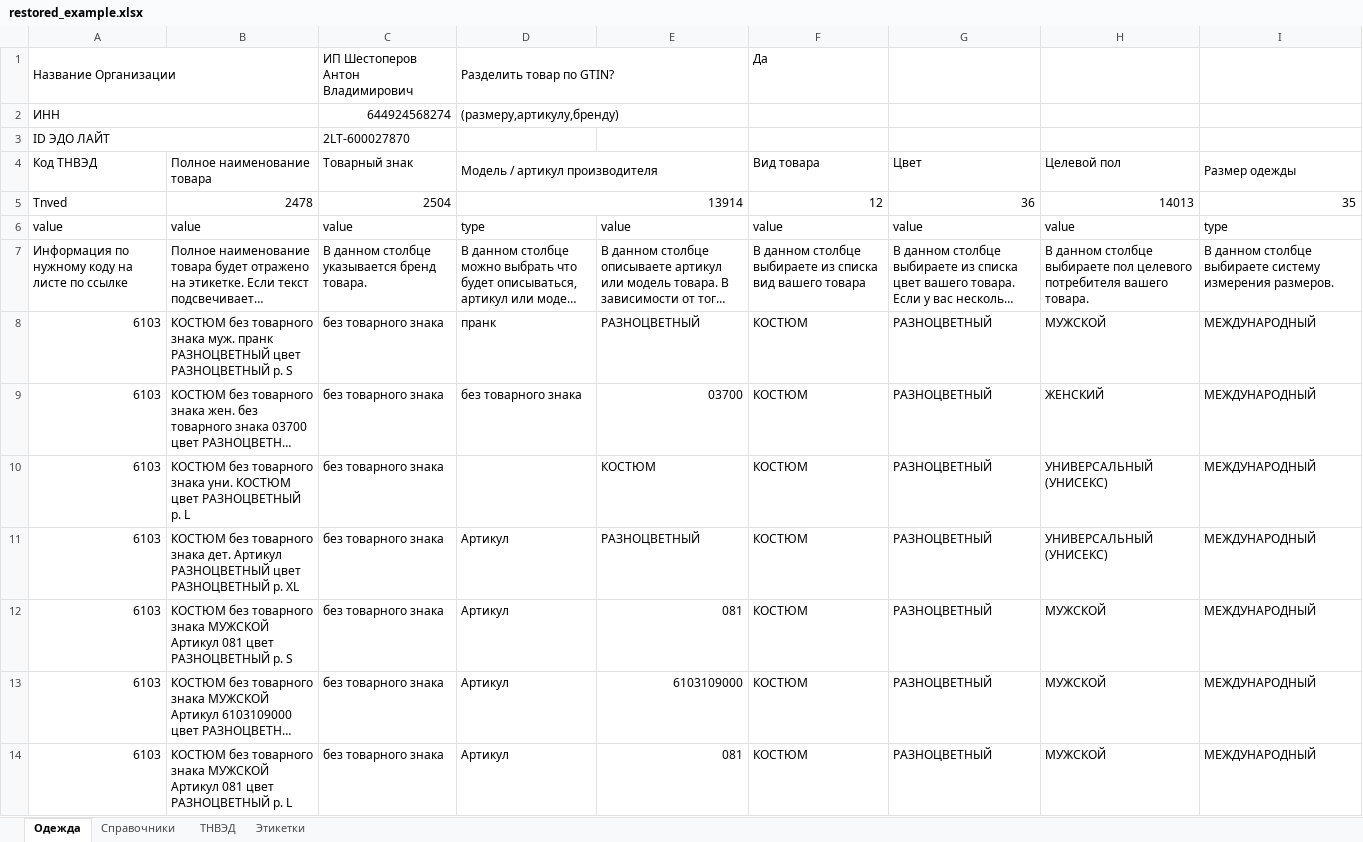
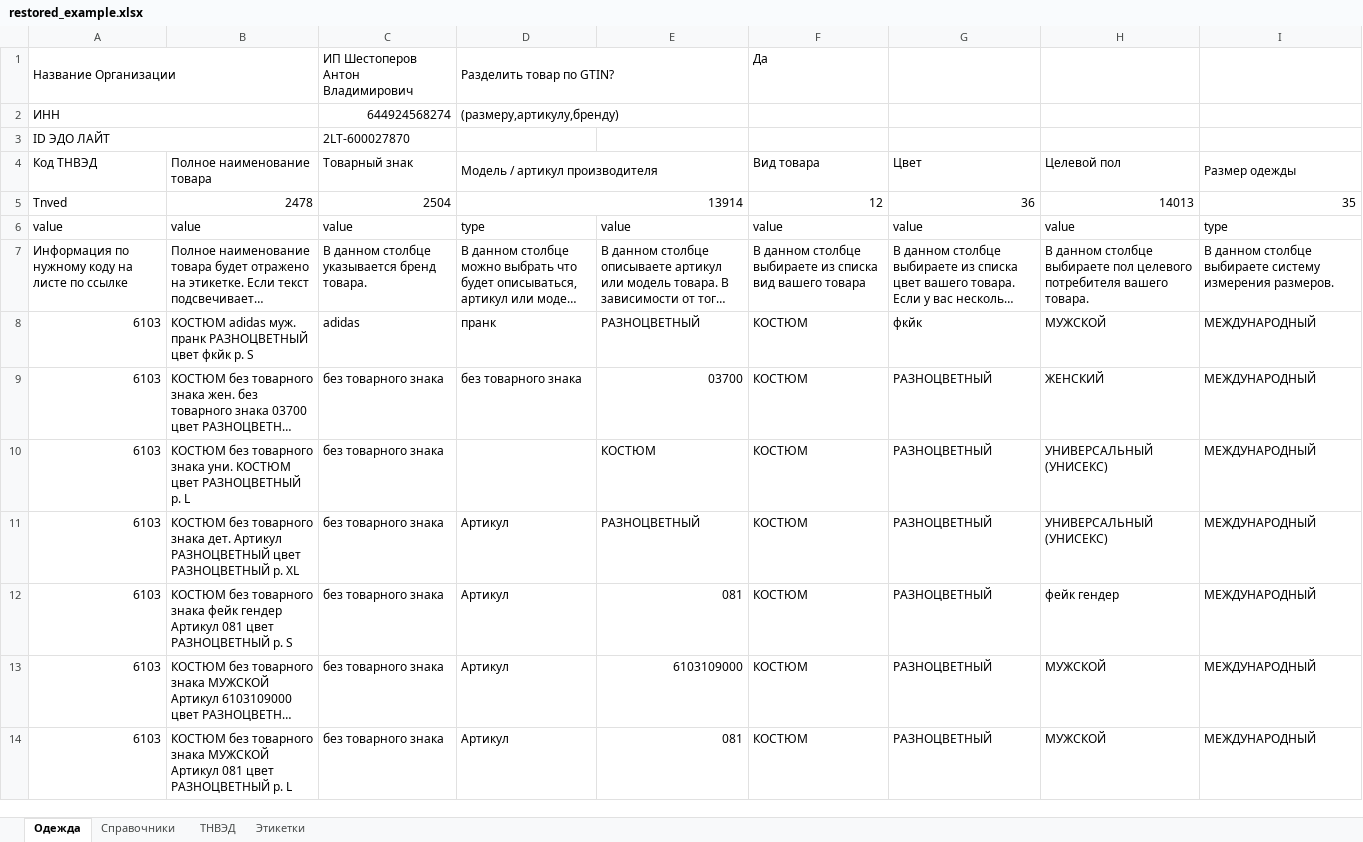
Before and after one commit to pointbreak22/testNodeJsParser, an Excel workbook: testFiles/restored_example.xlsx, sheet Одежда, drawn as a sheet; only a part is shown; long unchanged cells end in …; values as stored, in another font and other column widths than the file's, no cell formats; conditional formats not drawn; the diff names each change by its address in the sheet, - before the commit and + after, or states it on an @@ line.

```diff
--- a/testFiles/restored_example.xlsx (sheet Одежда)
+++ b/testFiles/restored_example.xlsx (sheet Одежда)
-B8 (Полное наименование товара): КОСТЮМ без товарного знака муж. пранк РАЗНОЦВЕТНЫЙ цвет РАЗНОЦВЕТНЫЙ р. S
+B8 (Полное наименование товара): КОСТЮМ adidas муж. пранк РАЗНОЦВЕТНЫЙ цвет фкйк р. S
-C8 (Товарный знак): без товарного знака
+C8 (Товарный знак): adidas
-G8 (Цвет): РАЗНОЦВЕТНЫЙ
+G8 (Цвет): фкйк
-B12 (Полное наименование товара): …товарного знака МУЖСКОЙ Артикул 081…
+B12 (Полное наименование товара): …товарного знака фейк гендер Артикул 081…
-H12 (Целевой пол): МУЖСКОЙ
+H12 (Целевой пол): фейк гендер
```
Also changed, not shown: cell formats, hidden cells, charts or pictures, testFiles/testFileExel.xlsx, 17 other files.
